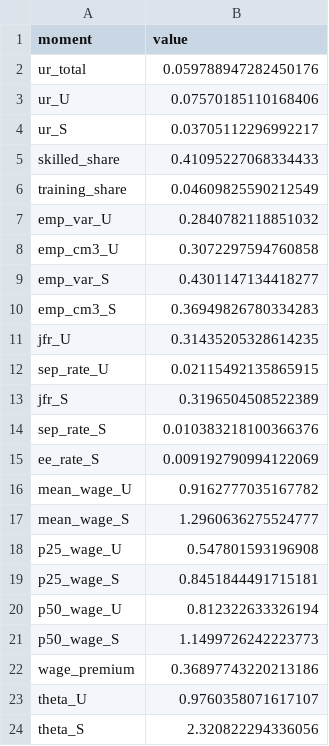
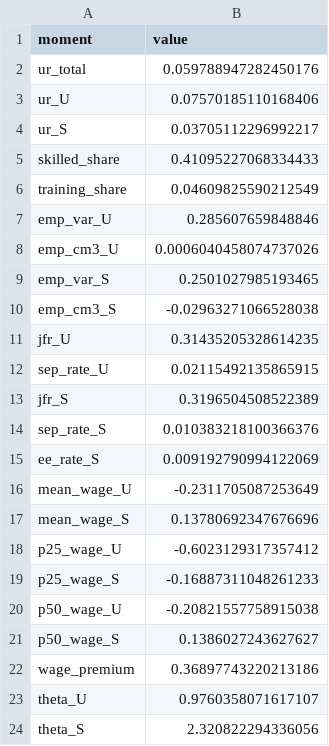
Before and after one commit to RamziChariag/DMP_labour_market_choice, a CSV file: data/derived/moments_crisis_covid.csv, drawn as a sheet.

```diff
--- a/data/derived/moments_crisis_covid.csv
+++ b/data/derived/moments_crisis_covid.csv
@@ -6,6 +6,6 @@ skilled_share,0.41095227068334433
 training_share,0.04609825590212549
-emp_var_U,0.2840782118851032
-emp_cm3_U,0.3072297594760858
-emp_var_S,0.4301147134418277
-emp_cm3_S,0.36949826780334283
+emp_var_U,0.285607659848846
+emp_cm3_U,0.0006040458074737026
+emp_var_S,0.2501027985193465
+emp_cm3_S,-0.02963271066528038
 jfr_U,0.31435205328614235
@@ -15,8 +15,8 @@ sep_rate_S,0.010383218100366376
 ee_rate_S,0.009192790994122069
-mean_wage_U,0.9162777035167782
-mean_wage_S,1.2960636275524777
-p25_wage_U,0.547801593196908
-p25_wage_S,0.8451844491715181
-p50_wage_U,0.812322633326194
-p50_wage_S,1.1499726242223773
+mean_wage_U,-0.2311705087253649
+mean_wage_S,0.13780692347676696
+p25_wage_U,-0.6023129317357412
+p25_wage_S,-0.16887311048261233
+p50_wage_U,-0.20821557758915038
+p50_wage_S,0.1386027243627627
 wage_premium,0.36897743220213186
```
Also changed, not shown: data/derived/moments_base_covid.csv, data/derived/sigma_base_covid.csv, 30 other files.
